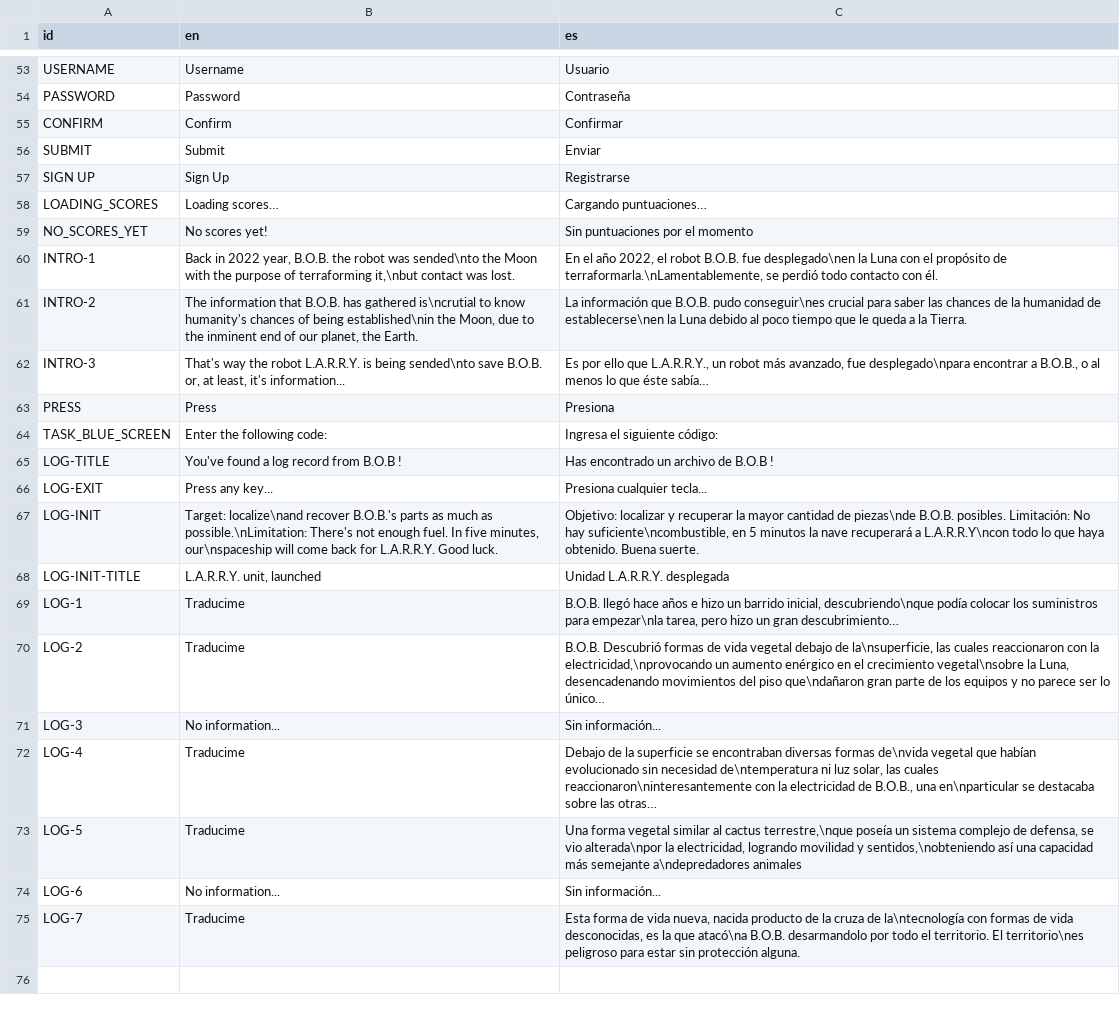
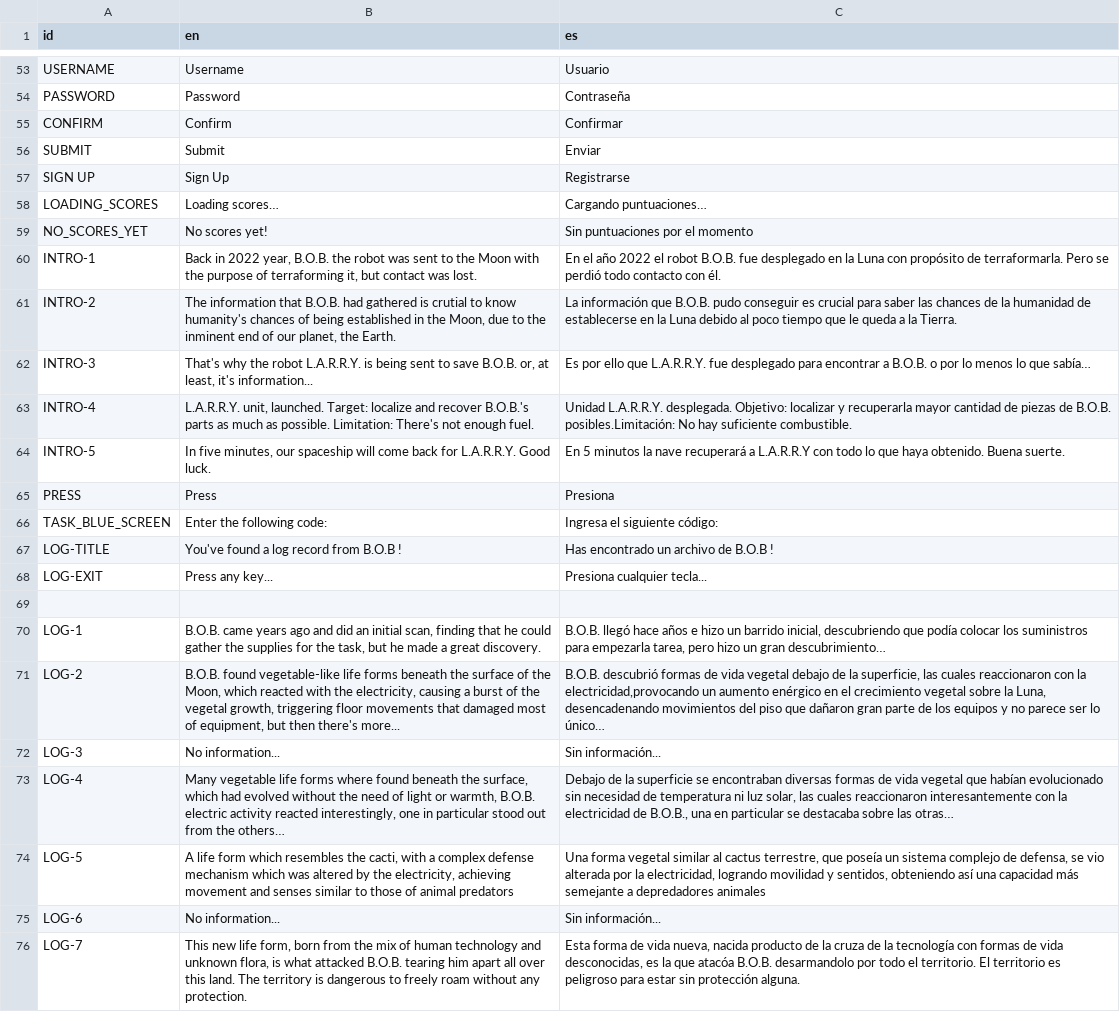
Before and after one commit to agustinoli/GodotWildJam49, a CSV file: addons/GameTemplate/Localization/Localization.csv, drawn as a sheet; only a part is shown, gaps mark what is left out; removed rows and columns are numbered as before the commit, all else as after; the diff names each change by its address in the sheet, - before the commit and + after, or states it on an @@ line.

Commit message:
feat: added missing translations, fix little issue with intro timer which didn't reset when pressing next, and set autowarp to avoid newlines chars (#13)

```diff
--- a/addons/GameTemplate/Localization/Localization.csv
+++ b/addons/GameTemplate/Localization/Localization.csv
-B60 (en): …robot was sended\nto the Moon with the purpose of terraforming it,\nbut contact was…
+B60 (en): …robot was sent to the Moon with the purpose of terraforming it, but contact was…
-C60 (es): …el año 2022, el robot B.O.B. fue desplegado\nen la Luna con el propósito de terraformarla.\nLamentablemente, se perdió…
+C60 (es): …el año 2022 el robot B.O.B. fue desplegado en la Luna con propósito de terraformarla. Pero se perdió…
-B61 (en): …that B.O.B. has gathered is\ncrutial to know humanity's chances of being established\nin the Moon,…
+B61 (en): …that B.O.B. had gathered is crutial to know humanity's chances of being established in the Moon,…
-C61 (es): …B.O.B. pudo conseguir\nes crucial para saber las chances de la humanidad de establecerse\nen la Luna…
+C61 (es): …B.O.B. pudo conseguir es crucial para saber las chances de la humanidad de establecerse en la Luna…
-B62 (en): That's way the robot L.A.R.R.Y. is being sended\nto save B.O.B.…
+B62 (en): That's why the robot L.A.R.R.Y. is being sent to save B.O.B.…
-C62 (es): …ello que L.A.R.R.Y., un robot más avanzado, fue desplegado\npara encontrar a B.O.B., o al menos lo que éste sabía…
+C62 (es): …ello que L.A.R.R.Y. fue desplegado para encontrar a B.O.B. o por lo menos lo que sabía…
+row 63: INTRO-4 | L.A.R.R.Y. unit, launched. Target: localize and recover B.O.B.'s parts as much as possible. Limitation: There's not enough fuel. | Unidad L.A.R.R.Y. desplegada. Objetivo: localizar y recuperarla mayor cantidad de piezas de B.O.B. posibles.Limitación: No hay suficiente combustible.
+row 64: INTRO-5 | In five minutes, our spaceship will come back for L.A.R.R.Y. Good luck. | En 5 minutos la nave recuperará a L.A.R.R.Y con todo lo que haya obtenido. Buena suerte.
-row 69: LOG-INIT | Target: localize\nand recover B.O.B.'s parts as much as possible.\nLimitation: There's not enough fuel. In five minutes, our\nspaceship will come back for L.A.R.R.Y. Good luck. | Objetivo: localizar y recuperar la mayor cantidad de piezas\nde B.O.B. posibles. Limitación: No hay suficiente\ncombustible, en 5 minutos la nave recuperará a L.A.R.R.Y\ncon todo lo que haya obtenido. Buena suerte.
+row 69: (empty)
-row 68: LOG-INIT-TITLE | L.A.R.R.Y. unit, launched | Unidad L.A.R.R.Y. desplegada
-B70 (en): Traducime
+B70 (en): B.O.B. came years ago and did an initial scan, finding that he could gather the supplies for the task, but he made a great discovery.
-C70 (es): …barrido inicial, descubriendo\nque podía colocar los suministros para empezar\nla tarea, pero…
+C70 (es): …barrido inicial, descubriendo que podía colocar los suministros para empezarla tarea, pero…
-B71 (en): Traducime
+B71 (en): B.O.B. found vegetable-like life forms beneath the surface of the Moon, which reacted with the electricity, causing a burst of the vegetal growth, triggering floor movements that damaged most of equipment, but then there's more...
-C71 (es): B.O.B. Descubrió formas de vida vegetal debajo de la\nsuperficie, las cuales reaccionaron con la electricidad,\nprovocando un aumento enérgico en el crecimiento vegetal\nsobre la Luna, desencadenando movimientos del piso que\ndañaron gran parte…
+C71 (es): B.O.B. descubrió formas de vida vegetal debajo de la superficie, las cuales reaccionaron con la electricidad,provocando un aumento enérgico en el crecimiento vegetal sobre la Luna, desencadenando movimientos del piso que dañaron gran parte…
-B73 (en): Traducime
+B73 (en): Many vegetable life forms where found beneath the surface, which had evolved without the need of light or warmth, B.O.B. electric activity reacted interestingly, one in particular stood out from the others…
-C73 (es): …diversas formas de\nvida vegetal que habían evolucionado sin necesidad de\ntemperatura ni luz solar, las cuales reaccionaron\ninteresantemente con la electricidad de B.O.B., una en\nparticular se destacaba…
+C73 (es): …diversas formas de vida vegetal que habían evolucionado sin necesidad de temperatura ni luz solar, las cuales reaccionaron interesantemente con la electricidad de B.O.B., una en particular se destacaba…
-B74 (en): Traducime
+B74 (en): A life form which resembles the cacti, with a complex defense mechanism which was altered by the electricity, achieving movement and senses similar to those of animal predators
-C74 (es): …al cactus terrestre,\nque poseía un sistema complejo de defensa, se vio alterada\npor la electricidad, logrando movilidad y sentidos,\nobteniendo así una capacidad más semejante a\ndepredadores animales
+C74 (es): …al cactus terrestre, que poseía un sistema complejo de defensa, se vio alterada por la electricidad, logrando movilidad y sentidos, obteniendo así una capacidad más semejante a depredadores animales
-B76 (en): Traducime
+B76 (en): This new life form, born from the mix of human technology and unknown flora, is what attacked B.O.B. tearing him apart all over this land. The territory is dangerous to freely roam without any protection.
-C76 (es): …cruza de la\ntecnología con formas de vida desconocidas, es la que atacó\na B.O.B. desarmandolo por todo el territorio. El territorio\nes peligroso para…
+C76 (es): …cruza de la tecnología con formas de vida desconocidas, es la que atacóa B.O.B. desarmandolo por todo el territorio. El territorio es peligroso para…
```
Also changed, not shown: 3 other files.
